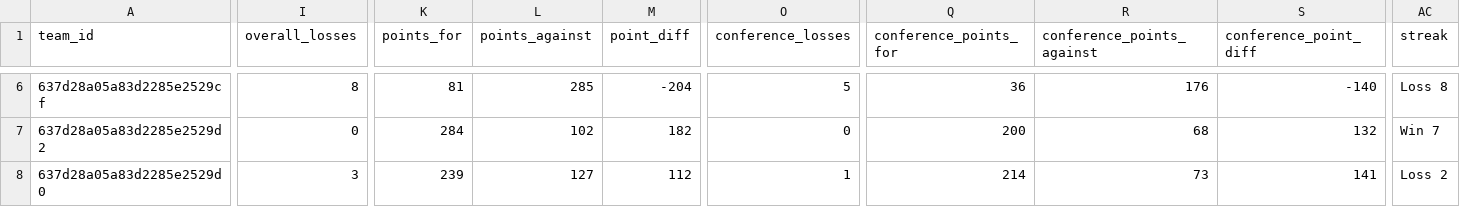
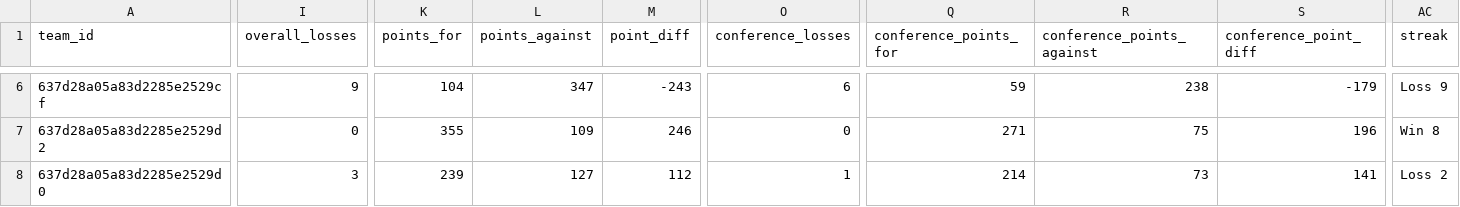
Before and after one commit to armstjc/european-league-of-football-data-repository, a CSV file: standings/2024_elf_standings.csv, drawn as a sheet; only a part is shown, gaps mark what is left out; the diff covers the shown part only; the diff names each change by its address in the sheet, - before the commit and + after, or states it on an @@ line.

```diff
--- a/standings/2024_elf_standings.csv
+++ b/standings/2024_elf_standings.csv
-I6 (overall_losses): 8
+I6 (overall_losses): 9
-K6 (points_for): 81
+K6 (points_for): 104
-L6 (points_against): 285
+L6 (points_against): 347
-M6 (point_diff): -204
+M6 (point_diff): -243
-O6 (conference_losses): 5
+O6 (conference_losses): 6
-Q6 (conference_points_for): 36
+Q6 (conference_points_for): 59
-R6 (conference_points_against): 176
+R6 (conference_points_against): 238
-S6 (conference_point_diff): -140
+S6 (conference_point_diff): -179
-AC6 (streak): Loss 8
+AC6 (streak): Loss 9
-K7 (points_for): 284
+K7 (points_for): 355
-L7 (points_against): 102
+L7 (points_against): 109
-M7 (point_diff): 182
+M7 (point_diff): 246
-Q7 (conference_points_for): 200
+Q7 (conference_points_for): 271
-R7 (conference_points_against): 68
+R7 (conference_points_against): 75
-S7 (conference_point_diff): 132
+S7 (conference_point_diff): 196
-AC7 (streak): Win 7
+AC7 (streak): Win 8
```
Also changed, not shown: 1 added row, 1 removed row and 115 edited cells elsewhere in this file, schedule/2024_elf_schedule.csv, 7 other files.
